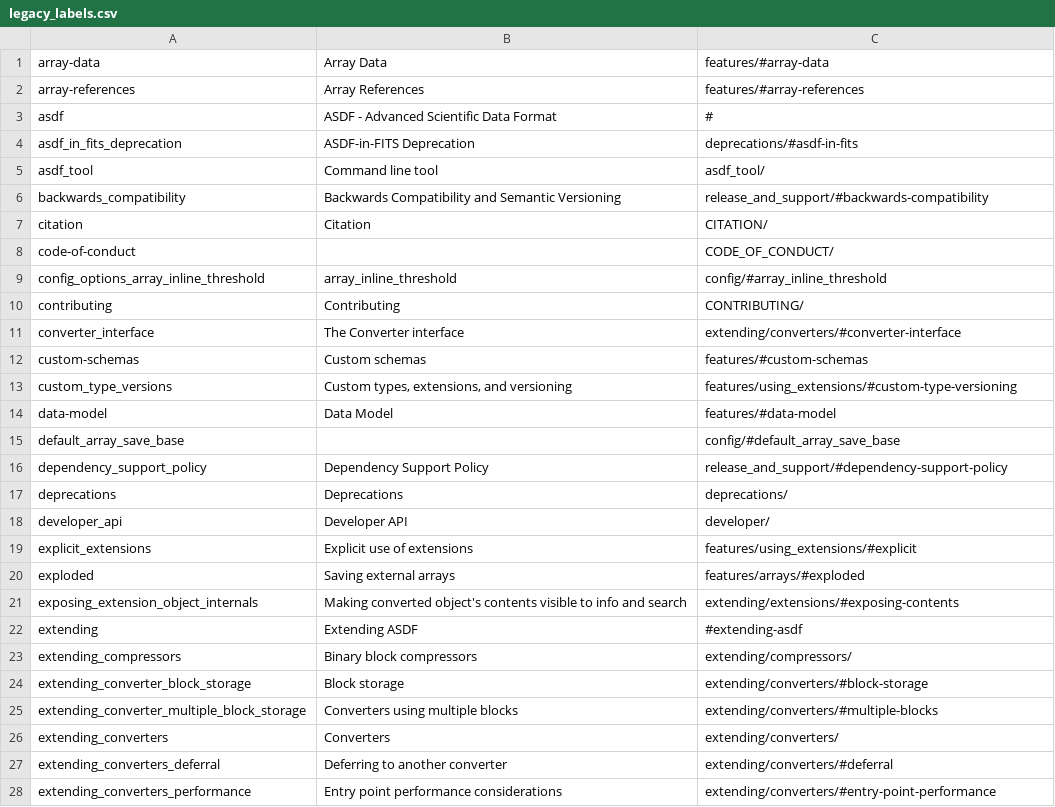
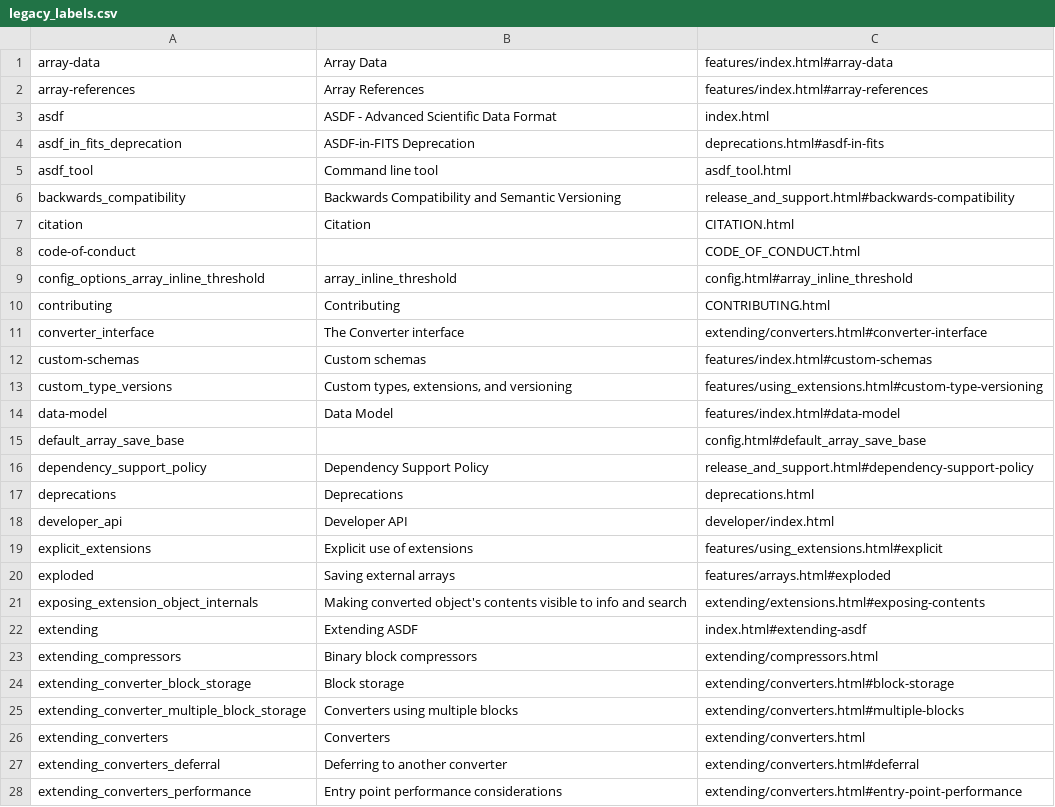
Before and after one commit to braingram/asdf, a CSV file: docs/hooks/legacy_labels.csv, drawn as a sheet; only a part is shown; the diff covers the shown part only.

```diff
--- a/docs/hooks/legacy_labels.csv
+++ b/docs/hooks/legacy_labels.csv
@@ -1,28 +1,28 @@
-"array-data","Array Data","features/#array-data"
-"array-references","Array References","features/#array-references"
-"asdf","ASDF - Advanced Scientific Data Format","#"
-"asdf_in_fits_deprecation","ASDF-in-FITS Deprecation","deprecations/#asdf-in-fits"
-"asdf_tool","Command line tool","asdf_tool/"
-"backwards_compatibility","Backwards Compatibility and Semantic Versioning","release_and_support/#backwards-compatibility"
-"citation","Citation","CITATION/"
-"code-of-conduct",,"CODE_OF_CONDUCT/"
-"config_options_array_inline_threshold","array_inline_threshold","config/#array_inline_threshold"
-"contributing","Contributing","CONTRIBUTING/"
-"converter_interface","The Converter interface","extending/converters/#converter-interface"
-"custom-schemas","Custom schemas","features/#custom-schemas"
-"custom_type_versions","Custom types, extensions, and versioning","features/using_extensions/#custom-type-versioning"
-"data-model","Data Model","features/#data-model"
-"default_array_save_base",,"config/#default_array_save_base"
-"dependency_support_policy","Dependency Support Policy","release_and_support/#dependency-support-policy"
-"deprecations","Deprecations","deprecations/"
-"developer_api","Developer API","developer/"
-"explicit_extensions","Explicit use of extensions","features/using_extensions/#explicit"
-"exploded","Saving external arrays","features/arrays/#exploded"
-"exposing_extension_object_internals","Making converted object's contents visible to info and search","extending/extensions/#exposing-contents"
-"extending","Extending ASDF","#extending-asdf"
-"extending_compressors","Binary block compressors","extending/compressors/"
-"extending_converter_block_storage","Block storage","extending/converters/#block-storage"
-"extending_converter_multiple_block_storage","Converters using multiple blocks","extending/converters/#multiple-blocks"
-"extending_converters","Converters","extending/converters/"
-"extending_converters_deferral","Deferring to another converter","extending/converters/#deferral"
-"extending_converters_performance","Entry point performance considerations","extending/converters/#entry-point-performance"
+"array-data","Array Data","features/index.html#array-data"
+"array-references","Array References","features/index.html#array-references"
+"asdf","ASDF - Advanced Scientific Data Format","index.html"
+"asdf_in_fits_deprecation","ASDF-in-FITS Deprecation","deprecations.html#asdf-in-fits"
+"asdf_tool","Command line tool","asdf_tool.html"
+"backwards_compatibility","Backwards Compatibility and Semantic Versioning","release_and_support.html#backwards-compatibility"
+"citation","Citation","CITATION.html"
+"code-of-conduct",,"CODE_OF_CONDUCT.html"
+"config_options_array_inline_threshold","array_inline_threshold","config.html#array_inline_threshold"
+"contributing","Contributing","CONTRIBUTING.html"
+"converter_interface","The Converter interface","extending/converters.html#converter-interface"
+"custom-schemas","Custom schemas","features/index.html#custom-schemas"
+"custom_type_versions","Custom types, extensions, and versioning","features/using_extensions.html#custom-type-versioning"
+"data-model","Data Model","features/index.html#data-model"
+"default_array_save_base",,"config.html#default_array_save_base"
+"dependency_support_policy","Dependency Support Policy","release_and_support.html#dependency-support-policy"
+"deprecations","Deprecations","deprecations.html"
+"developer_api","Developer API","developer/index.html"
+"explicit_extensions","Explicit use of extensions","features/using_extensions.html#explicit"
+"exploded","Saving external arrays","features/arrays.html#exploded"
+"exposing_extension_object_internals","Making converted object's contents visible to info and search","extending/extensions.html#exposing-contents"
+"extending","Extending ASDF","index.html#extending-asdf"
+"extending_compressors","Binary block compressors","extending/compressors.html"
+"extending_converter_block_storage","Block storage","extending/converters.html#block-storage"
+"extending_converter_multiple_block_storage","Converters using multiple blocks","extending/converters.html#multiple-blocks"
+"extending_converters","Converters","extending/converters.html"
+"extending_converters_deferral","Deferring to another converter","extending/converters.html#deferral"
+"extending_converters_performance","Entry point performance considerations","extending/converters.html#entry-point-performance"
```
Also changed, not shown: 49 edited cells elsewhere in this file.
